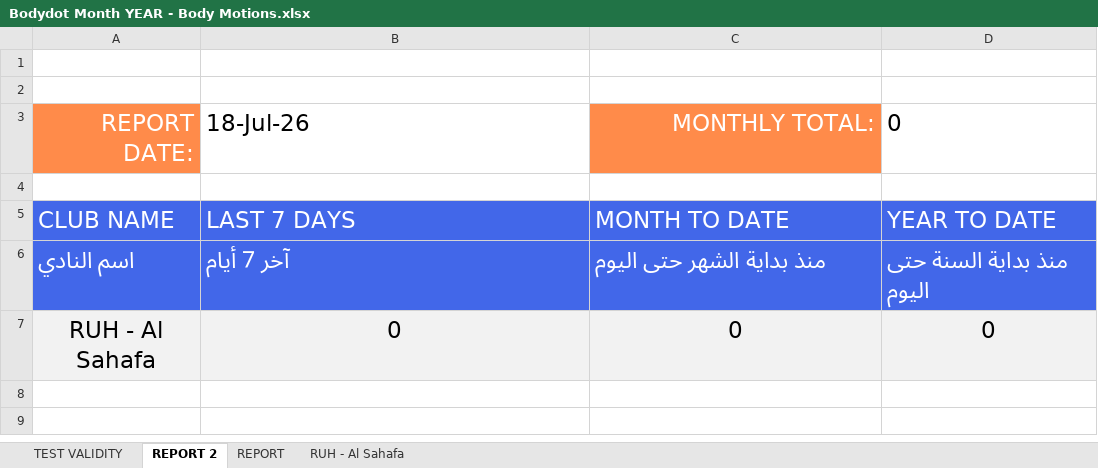
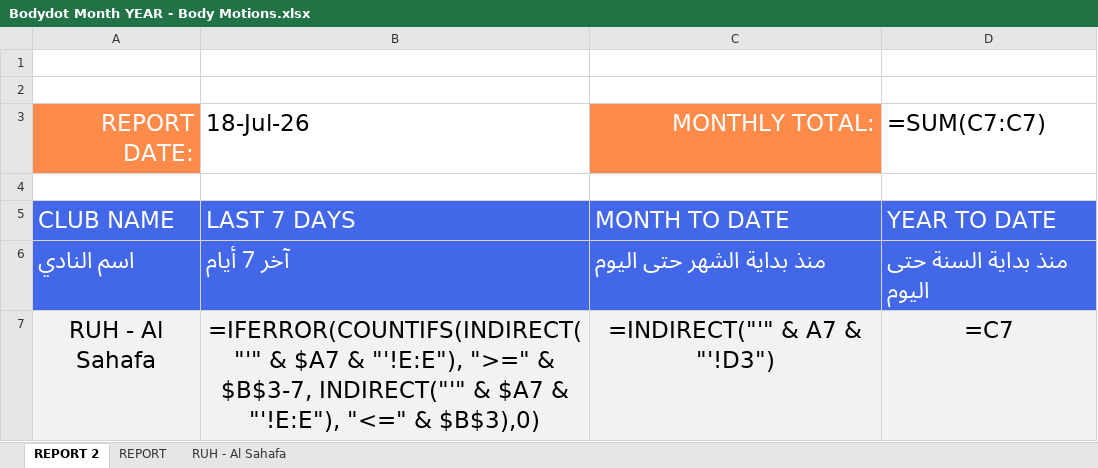
Before and after one commit to thefitxperience/VALD-automator, an Excel workbook: Bodydot Month YEAR - Body Motions.xlsx, sheet REPORT 2, drawn as a sheet; values as stored, in another font and other column widths than the file's, no borders; formulas without a stored value are shown as written; removed rows and columns are numbered as before the commit, all else as after; the diff names each change by its address in the sheet, - before the commit and + after, or states it on an @@ line.

Commit message:
feat: update bodydot report generator to remove test validity summary and adjust report generation logic

```diff
--- a/Bodydot Month YEAR - Body Motions.xlsx (sheet REPORT 2)
+++ b/Bodydot Month YEAR - Body Motions.xlsx (sheet REPORT 2)
-sheet tab: TEST VALIDITY
-D3: 0
+D3: =SUM(C7:C7)
-row 7: RUH - Al Sahafa | 0 | 0 | 0
+row 7: RUH - Al Sahafa | =IFERROR(COUNTIFS(INDIRECT("'" & $A7 & "'!E:E"), ">=" & $B$3-7, INDIRECT("'" & $A7 & "'!E:E"), "<=" & $B$3),0) | =INDIRECT("'" & A7 & "'!D3") | =C7
```
Also changed, not shown: sheet REPORT, sheet RUH - Al Sahafa, charts or pictures, Bodydot Month YEAR - Body Masters.xlsx, 2 other files.
